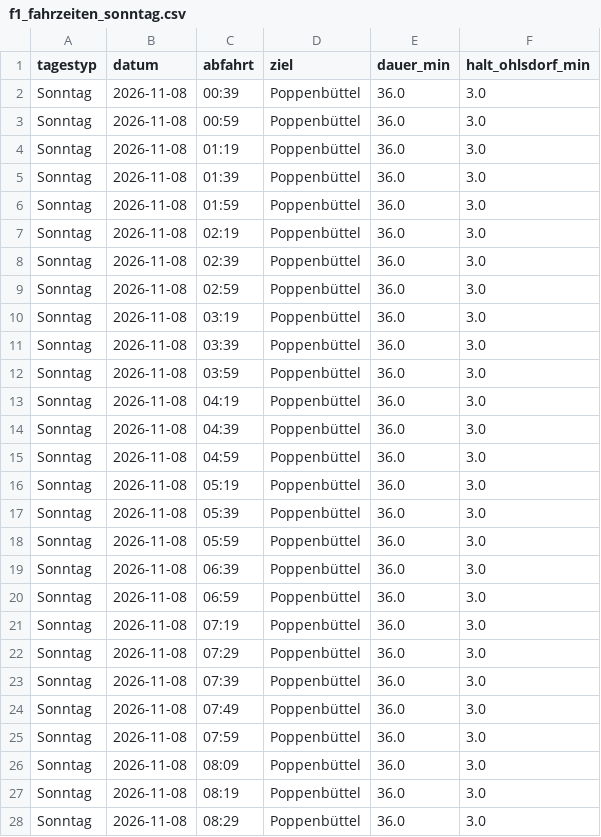
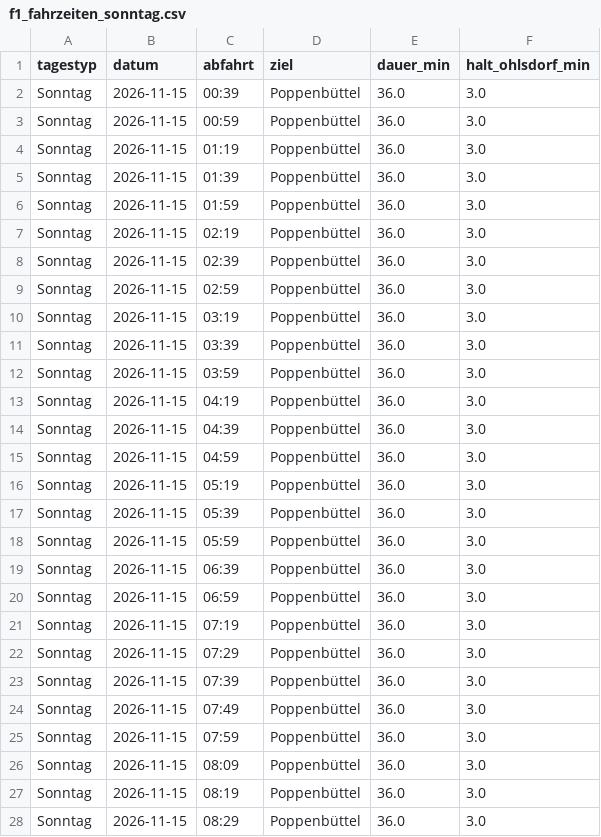
Before and after one commit to finngrz/s1-monitor, a CSV file: ergebnisse/analysen/f1_fahrzeiten_sonntag.csv, drawn as a sheet; only a part is shown; the diff covers the shown part only.

```diff
--- a/ergebnisse/analysen/f1_fahrzeiten_sonntag.csv
+++ b/ergebnisse/analysen/f1_fahrzeiten_sonntag.csv
@@ -1,28 +1,28 @@
 tagestyp,datum,abfahrt,ziel,dauer_min,halt_ohlsdorf_min
-Sonntag,2026-11-08,00:39,Poppenbüttel,36.0,3.0
-Sonntag,2026-11-08,00:59,Poppenbüttel,36.0,3.0
-Sonntag,2026-11-08,01:19,Poppenbüttel,36.0,3.0
-Sonntag,2026-11-08,01:39,Poppenbüttel,36.0,3.0
-Sonntag,2026-11-08,01:59,Poppenbüttel,36.0,3.0
-Sonntag,2026-11-08,02:19,Poppenbüttel,36.0,3.0
-Sonntag,2026-11-08,02:39,Poppenbüttel,36.0,3.0
-Sonntag,2026-11-08,02:59,Poppenbüttel,36.0,3.0
-Sonntag,2026-11-08,03:19,Poppenbüttel,36.0,3.0
-Sonntag,2026-11-08,03:39,Poppenbüttel,36.0,3.0
-Sonntag,2026-11-08,03:59,Poppenbüttel,36.0,3.0
-Sonntag,2026-11-08,04:19,Poppenbüttel,36.0,3.0
-Sonntag,2026-11-08,04:39,Poppenbüttel,36.0,3.0
-Sonntag,2026-11-08,04:59,Poppenbüttel,36.0,3.0
-Sonntag,2026-11-08,05:19,Poppenbüttel,36.0,3.0
-Sonntag,2026-11-08,05:39,Poppenbüttel,36.0,3.0
-Sonntag,2026-11-08,05:59,Poppenbüttel,36.0,3.0
-Sonntag,2026-11-08,06:39,Poppenbüttel,36.0,3.0
-Sonntag,2026-11-08,06:59,Poppenbüttel,36.0,3.0
-Sonntag,2026-11-08,07:19,Poppenbüttel,36.0,3.0
-Sonntag,2026-11-08,07:29,Poppenbüttel,36.0,3.0
-Sonntag,2026-11-08,07:39,Poppenbüttel,36.0,3.0
-Sonntag,2026-11-08,07:49,Poppenbüttel,36.0,3.0
-Sonntag,2026-11-08,07:59,Poppenbüttel,36.0,3.0
-Sonntag,2026-11-08,08:09,Poppenbüttel,36.0,3.0
-Sonntag,2026-11-08,08:19,Poppenbüttel,36.0,3.0
-Sonntag,2026-11-08,08:29,Poppenbüttel,36.0,3.0
+Sonntag,2026-11-15,00:39,Poppenbüttel,36.0,3.0
+Sonntag,2026-11-15,00:59,Poppenbüttel,36.0,3.0
+Sonntag,2026-11-15,01:19,Poppenbüttel,36.0,3.0
+Sonntag,2026-11-15,01:39,Poppenbüttel,36.0,3.0
+Sonntag,2026-11-15,01:59,Poppenbüttel,36.0,3.0
+Sonntag,2026-11-15,02:19,Poppenbüttel,36.0,3.0
+Sonntag,2026-11-15,02:39,Poppenbüttel,36.0,3.0
+Sonntag,2026-11-15,02:59,Poppenbüttel,36.0,3.0
+Sonntag,2026-11-15,03:19,Poppenbüttel,36.0,3.0
+Sonntag,2026-11-15,03:39,Poppenbüttel,36.0,3.0
+Sonntag,2026-11-15,03:59,Poppenbüttel,36.0,3.0
+Sonntag,2026-11-15,04:19,Poppenbüttel,36.0,3.0
+Sonntag,2026-11-15,04:39,Poppenbüttel,36.0,3.0
+Sonntag,2026-11-15,04:59,Poppenbüttel,36.0,3.0
+Sonntag,2026-11-15,05:19,Poppenbüttel,36.0,3.0
+Sonntag,2026-11-15,05:39,Poppenbüttel,36.0,3.0
+Sonntag,2026-11-15,05:59,Poppenbüttel,36.0,3.0
+Sonntag,2026-11-15,06:39,Poppenbüttel,36.0,3.0
+Sonntag,2026-11-15,06:59,Poppenbüttel,36.0,3.0
+Sonntag,2026-11-15,07:19,Poppenbüttel,36.0,3.0
+Sonntag,2026-11-15,07:29,Poppenbüttel,36.0,3.0
+Sonntag,2026-11-15,07:39,Poppenbüttel,36.0,3.0
+Sonntag,2026-11-15,07:49,Poppenbüttel,36.0,3.0
+Sonntag,2026-11-15,07:59,Poppenbüttel,36.0,3.0
+Sonntag,2026-11-15,08:09,Poppenbüttel,36.0,3.0
+Sonntag,2026-11-15,08:19,Poppenbüttel,36.0,3.0
+Sonntag,2026-11-15,08:29,Poppenbüttel,36.0,3.0
```
Also changed, not shown: 89 edited cells elsewhere in this file, 2 other files.
